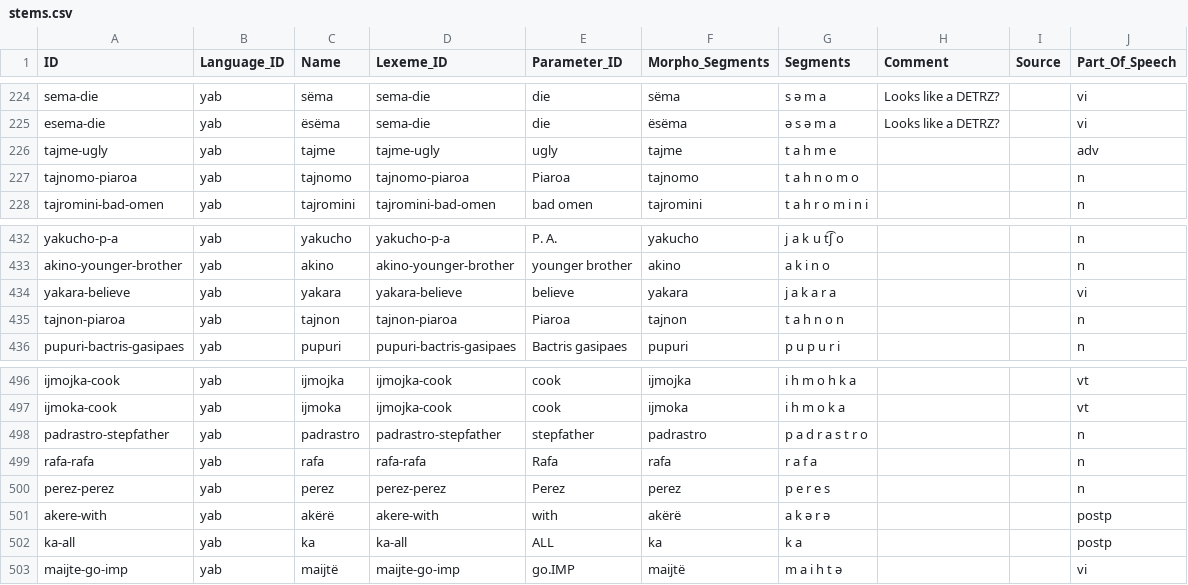
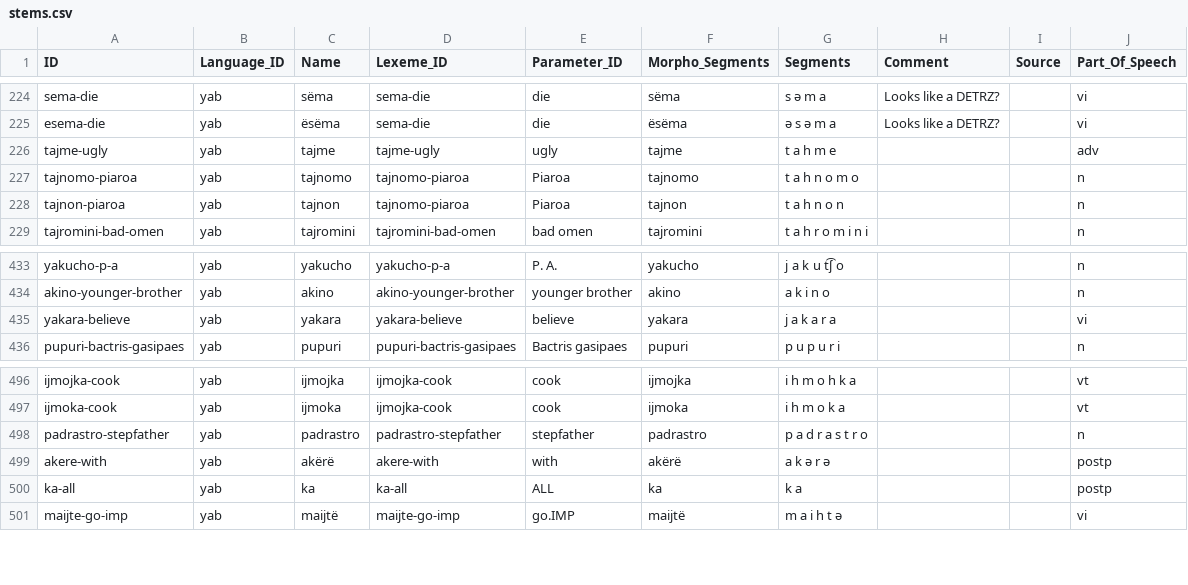
Before and after one commit to caribank/yawarana-corpus-cldf, a CSV file: cldf/stems.csv, drawn as a sheet; only a part is shown, gaps mark what is left out.

```diff
--- a/cldf/stems.csv
+++ b/cldf/stems.csv
@@ -227,2 +227,3 @@ tajme-ugly,yab,tajme,tajme-ugly,ugly,tajme,t a h m e,,,adv
 tajnomo-piaroa,yab,tajnomo,tajnomo-piaroa,Piaroa,tajnomo,t a h n o m o,,,n
+tajnon-piaroa,yab,tajnon,tajnomo-piaroa,Piaroa,tajnon,t a h n o n,,,n
 tajromini-bad-omen,yab,tajromini,tajromini-bad-omen,bad omen,tajromini,t a h r o m i n i,,,n
@@ -434,3 +435,2 @@ akino-younger-brother,yab,akino,akino-younger-brother,younger brother,akino,a k
 yakara-believe,yab,yakara,yakara-believe,believe,yakara,j a k a r a,,,vi
-tajnon-piaroa,yab,tajnon,tajnon-piaroa,Piaroa,tajnon,t a h n o n,,,n
 pupuri-bactris-gasipaes,yab,pupuri,pupuri-bactris-gasipaes,Bactris gasipaes,pupuri,p u p u r i,,,n
@@ -498,4 +498,2 @@ ijmoka-cook,yab,ijmoka,ijmojka-cook,cook,ijmoka,i h m o k a,,,vt
 padrastro-stepfather,yab,padrastro,padrastro-stepfather,stepfather,padrastro,p a d r a s t r o,,,n
-rafa-rafa,yab,rafa,rafa-rafa,Rafa,rafa,r a f a,,,n
-perez-perez,yab,perez,perez-perez,Perez,perez,p e r e s,,,n
 akere-with,yab,akërë,akere-with,with,akërë,a k ə r ə,,,postp
```
Also changed, not shown: cldf/lexemes.csv, cldf/morphemes.csv, 11 other files.
